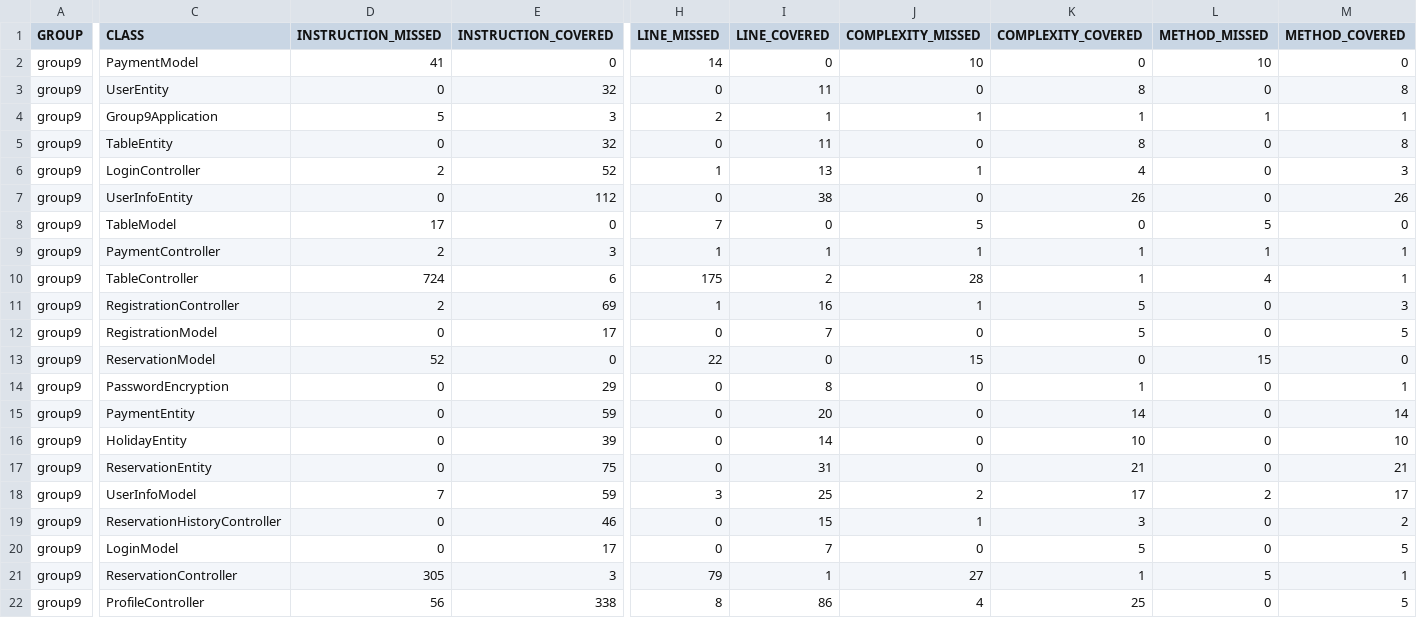
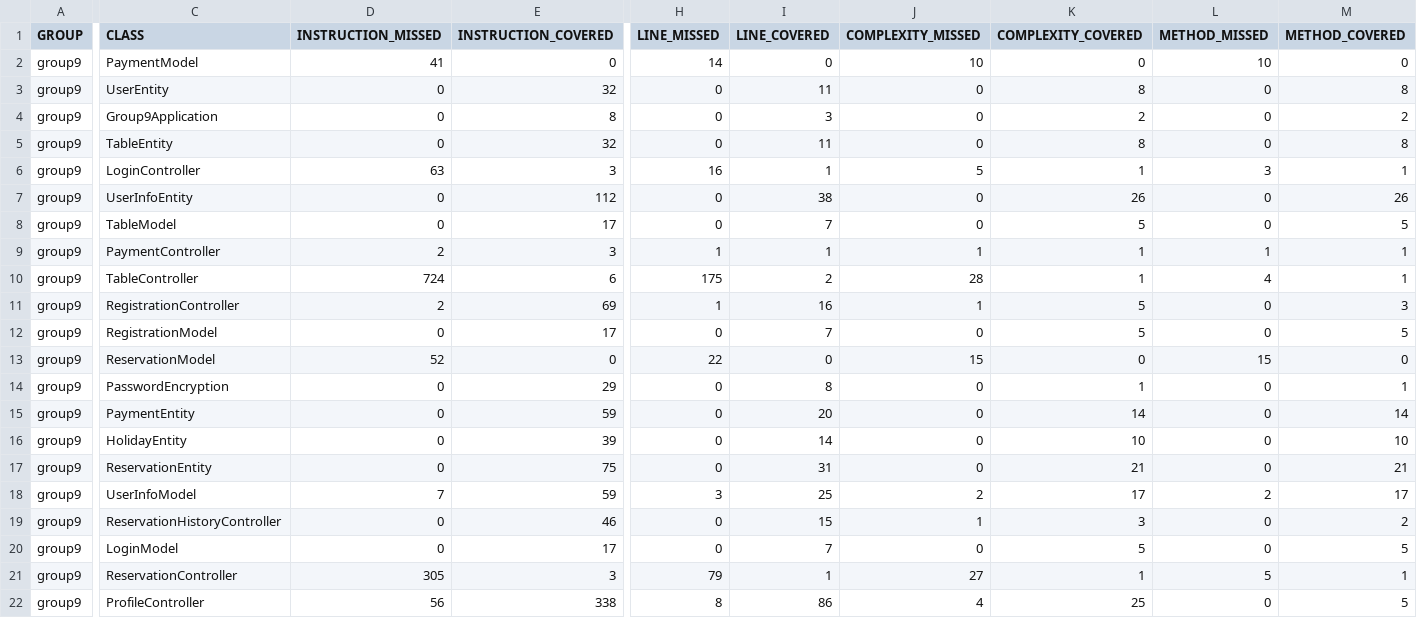
Before and after one commit to MioWaller/group9, a CSV file: target/site/jacoco/jacoco.csv, drawn as a sheet; only a part is shown, gaps mark what is left out; the diff covers the shown part only; the diff names each change by its address in the sheet, - before the commit and + after, or states it on an @@ line.

Commit message:
Created TableModelTests.java

```diff
--- a/target/site/jacoco/jacoco.csv
+++ b/target/site/jacoco/jacoco.csv
-D4 (INSTRUCTION_MISSED): 5
+D4 (INSTRUCTION_MISSED): 0
-E4 (INSTRUCTION_COVERED): 3
+E4 (INSTRUCTION_COVERED): 8
-H4 (LINE_MISSED): 2
+H4 (LINE_MISSED): 0
-I4 (LINE_COVERED): 1
+I4 (LINE_COVERED): 3
-J4 (COMPLEXITY_MISSED): 1
+J4 (COMPLEXITY_MISSED): 0
-K4 (COMPLEXITY_COVERED): 1
+K4 (COMPLEXITY_COVERED): 2
-L4 (METHOD_MISSED): 1
+L4 (METHOD_MISSED): 0
-M4 (METHOD_COVERED): 1
+M4 (METHOD_COVERED): 2
-D6 (INSTRUCTION_MISSED): 2
+D6 (INSTRUCTION_MISSED): 63
-E6 (INSTRUCTION_COVERED): 52
+E6 (INSTRUCTION_COVERED): 3
-H6 (LINE_MISSED): 1
+H6 (LINE_MISSED): 16
-I6 (LINE_COVERED): 13
+I6 (LINE_COVERED): 1
-J6 (COMPLEXITY_MISSED): 1
+J6 (COMPLEXITY_MISSED): 5
-K6 (COMPLEXITY_COVERED): 4
+K6 (COMPLEXITY_COVERED): 1
-L6 (METHOD_MISSED): 0
+L6 (METHOD_MISSED): 3
-M6 (METHOD_COVERED): 3
+M6 (METHOD_COVERED): 1
-D8 (INSTRUCTION_MISSED): 17
+D8 (INSTRUCTION_MISSED): 0
-E8 (INSTRUCTION_COVERED): 0
+E8 (INSTRUCTION_COVERED): 17
-H8 (LINE_MISSED): 7
+H8 (LINE_MISSED): 0
-I8 (LINE_COVERED): 0
+I8 (LINE_COVERED): 7
-J8 (COMPLEXITY_MISSED): 5
+J8 (COMPLEXITY_MISSED): 0
-K8 (COMPLEXITY_COVERED): 0
+K8 (COMPLEXITY_COVERED): 5
-L8 (METHOD_MISSED): 5
+L8 (METHOD_MISSED): 0
-M8 (METHOD_COVERED): 0
+M8 (METHOD_COVERED): 5
```
Also changed, not shown: 2 edited cells elsewhere in this file, 49 other files.
